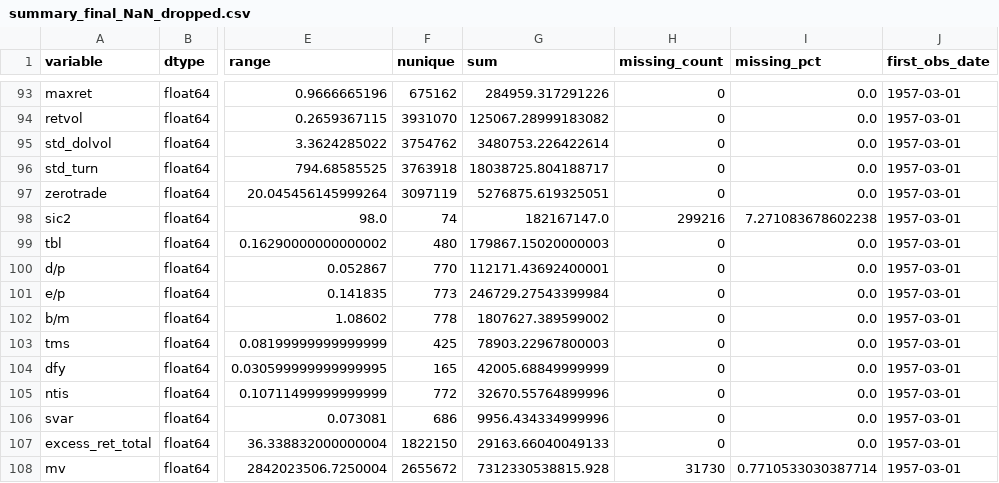
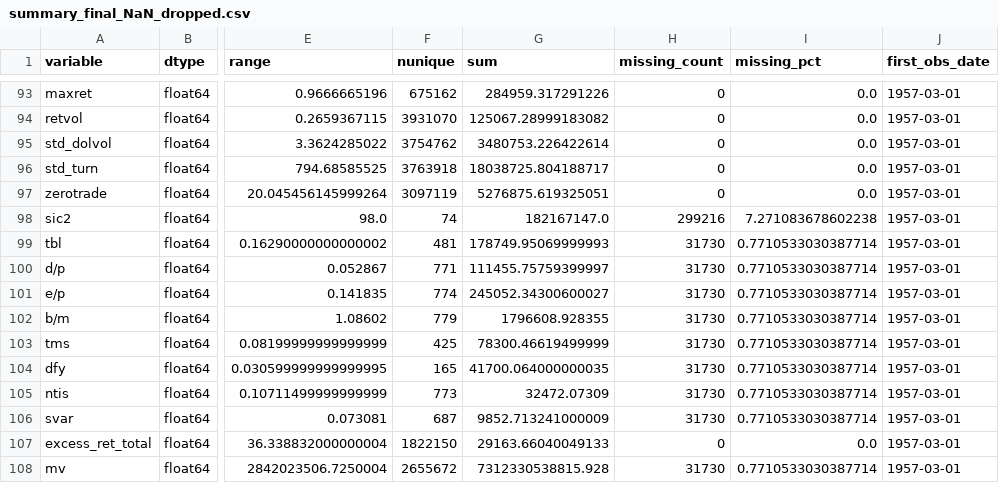
Before and after one commit to resmensis/thesis-project, a CSV file: descriptives/summary_final_NaN_dropped.csv, drawn as a sheet; only a part is shown, gaps mark what is left out; the diff names each change by its address in the sheet, - before the commit and + after, or states it on an @@ line.

Commit message:
modified:   __pycache__/config.cpython-313.pyc 	modified:   __pycache__/data_inputs.cpython-313.pyc 	modified:   __pycache__/dataset_builder.cpython-313.pyc 	modified:   __pycache__/evaluation.cpython-313.pyc 	modified:   __pycache__/expanding_window.cpython-313.pyc 	modified:   __pycache__/features.cpython-313.pyc 	modified:   __pycache__/io_utils.cpython-313.pyc 	modified:   __pycache__/models_huber.cpython-313.pyc 	modified:   __pycache__/models_linear.cpython-313.pyc 	modified:   __pycache__/models_lstm.cpython-313.pyc 	modified:   __pycache__/models_mlp.cpython-313.pyc 	modified:   __pycache__/models_trees.cpython-313.pyc 	modified:   __pycache__/transformers.cpython-313.pyc 	modified:   dataset_builder.py 	new file:   descriptives/coding_charas.png 	modified:   descriptives/summary_feature_coding.csv 	modified:   descriptives/summary_final_NaN_dropped.csv 	modified:   descriptives/summary_imputed.csv 	modified:   descriptives/summary_loaded.csv 	modified:   descriptives/summary_scaled.csv 	modified:   features.py 	modified:   models_lstm.py 	modified:   run_experiments.py

```diff
--- a/descriptives/summary_final_NaN_dropped.csv
+++ b/descriptives/summary_final_NaN_dropped.csv
-F99 (nunique): 480
+F99 (nunique): 481
-G99 (sum): 179867.15020000003
+G99 (sum): 178749.95069999993
-H99:H106 (missing_count): 0
+H99:H106 (missing_count): 31730
-I99:I106 (missing_pct): 0.0
+I99:I106 (missing_pct): 0.7710533030387714
-F100 (nunique): 770
+F100 (nunique): 771
-G100 (sum): 112171.43692400001
+G100 (sum): 111455.75759399997
-F101 (nunique): 773
+F101 (nunique): 774
-G101 (sum): 246729.27543399984
+G101 (sum): 245052.34300600027
-F102 (nunique): 778
+F102 (nunique): 779
-G102 (sum): 1807627.389599002
+G102 (sum): 1796608.928355
-G103 (sum): 78903.22967800003
+G103 (sum): 78300.46619499999
-G104 (sum): 42005.68849999999
+G104 (sum): 41700.064000000035
-F105 (nunique): 772
+F105 (nunique): 773
-G105 (sum): 32670.55764899996
+G105 (sum): 32472.07309
-F106 (nunique): 686
+F106 (nunique): 687
-G106 (sum): 9956.434334999996
+G106 (sum): 9852.713241000009
```
Also changed, not shown: descriptives/summary_feature_coding.csv, descriptives/summary_imputed.csv, 7 other files.
